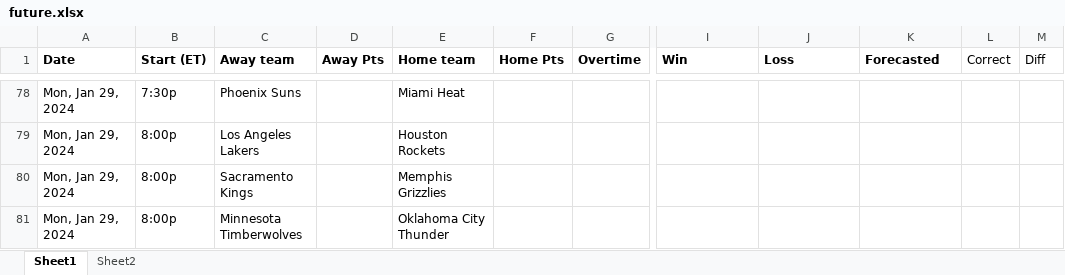
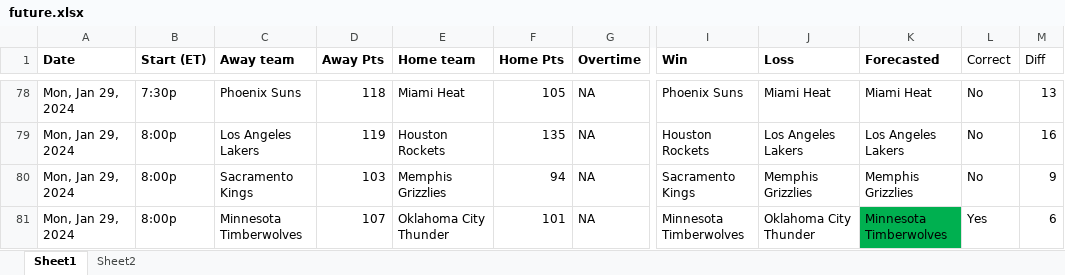
Before and after one commit to ballgorithm/NBA_Projections, an Excel workbook: future.xlsx, sheet Sheet1, drawn as a sheet; only a part is shown, gaps mark what is left out; values as stored, in another font and other column widths than the file's, no borders; the diff covers the shown part only; the diff names each change by its address in the sheet, - before the commit and + after, or states it on an @@ line.

Commit message:
modified:   NBA2324.xlsx modified:   accuracy.ipynb modified:   future.xlsx modified:   nba_forecast.ipynb

```diff
--- a/future.xlsx (sheet Sheet1)
+++ b/future.xlsx (sheet Sheet1)
-D78 (Away Pts): (empty)
+D78 (Away Pts): 118
-F78 (Home Pts): (empty)
+F78 (Home Pts): 105
-G78:G81 (Overtime): (empty)
+G78:G81 (Overtime): NA
-I78 (Win): (empty)
+I78 (Win): Phoenix Suns
-J78 (Loss): (empty)
+J78 (Loss): Miami Heat
-K78 (Forecasted): (empty)
+K78 (Forecasted): Miami Heat
-L78:L80 (Correct): (empty)
+L78:L80 (Correct): No
-M78 (Diff): (empty)
+M78 (Diff): 13
-D79 (Away Pts): (empty)
+D79 (Away Pts): 119
-F79 (Home Pts): (empty)
+F79 (Home Pts): 135
-I79 (Win): (empty)
+I79 (Win): Houston Rockets
-J79 (Loss): (empty)
+J79 (Loss): Los Angeles Lakers
-K79 (Forecasted): (empty)
+K79 (Forecasted): Los Angeles Lakers
-M79 (Diff): (empty)
+M79 (Diff): 16
-D80 (Away Pts): (empty)
+D80 (Away Pts): 103
-F80 (Home Pts): (empty)
+F80 (Home Pts): 94
-I80 (Win): (empty)
+I80 (Win): Sacramento Kings
-J80 (Loss): (empty)
+J80 (Loss): Memphis Grizzlies
-K80 (Forecasted): (empty)
+K80 (Forecasted): Memphis Grizzlies
-M80 (Diff): (empty)
+M80 (Diff): 9
-D81 (Away Pts): (empty)
+D81 (Away Pts): 107
-F81 (Home Pts): (empty)
+F81 (Home Pts): 101
-I81 (Win): (empty)
+I81 (Win): Minnesota Timberwolves
-J81 (Loss): (empty)
+J81 (Loss): Oklahoma City Thunder
-K81 (Forecasted): (empty)
+K81 (Forecasted): Minnesota Timberwolves
-K81 fill: none
+K81 fill: #00B050
-L81 (Correct): (empty)
+L81 (Correct): Yes
-M81 (Diff): (empty)
+M81 (Diff): 6
```
Also changed, not shown: 64 edited cells and cell formats elsewhere in this sheet, sheet Sheet2, charts or pictures, NBA2324.xlsx, 2 other files.
